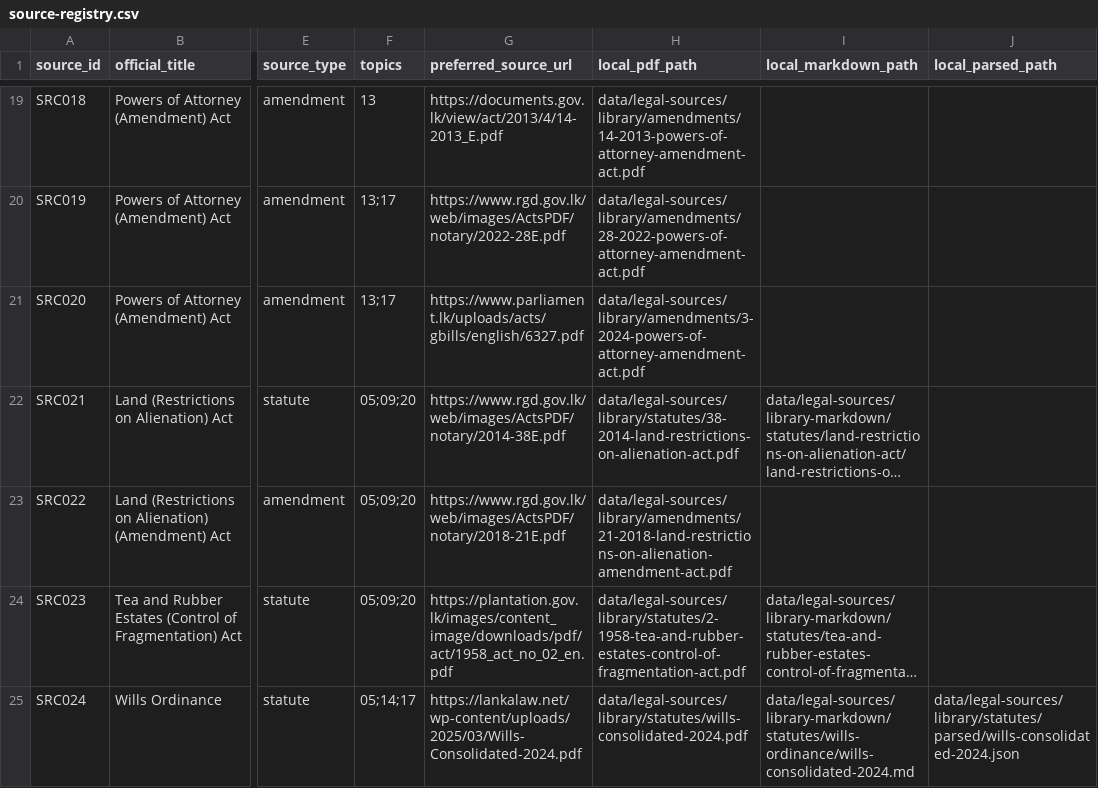
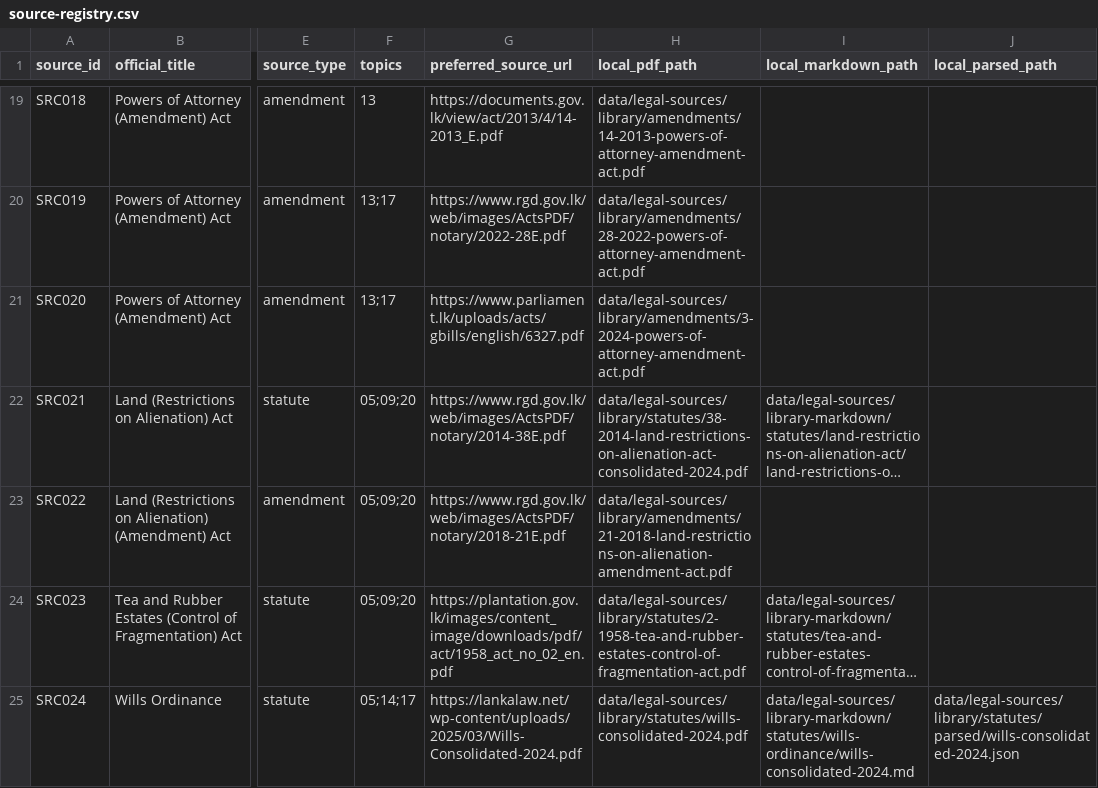
Before and after one commit to Draftly-LK/draftly-research, a CSV file: data/legal-sources/manifests/source-registry.csv, drawn as a sheet; only a part is shown, gaps mark what is left out; long unchanged cells end in …; the diff names each change by its address in the sheet, - before the commit and + after, or states it on an @@ line.

Commit message:
feat(statutes): parse consolidated statute PDFs

```diff
--- a/data/legal-sources/manifests/source-registry.csv
+++ b/data/legal-sources/manifests/source-registry.csv
-H22 (local_pdf_path): data/legal-sources/library/statutes/38-2014-land-restrictions-on-alienation-act.pdf
+H22 (local_pdf_path): data/legal-sources/library/statutes/38-2014-land-restrictions-on-alienation-act-consolidated-2024.pdf
```
Also changed, not shown: 3 other files.
